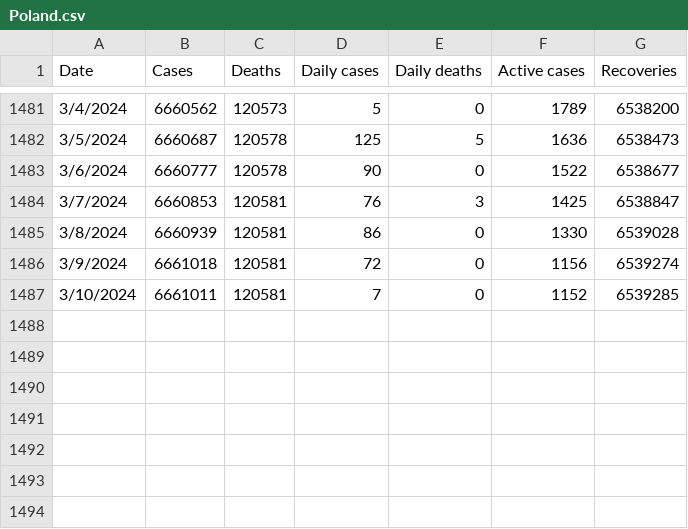
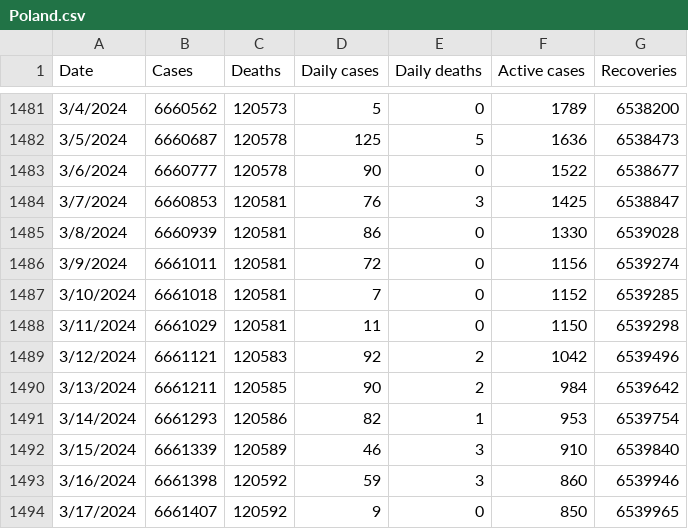
Before and after one commit to DailyCovidCases/covid19-active-cases, a CSV file: covid_19_data/Poland.csv, drawn as a sheet; only a part is shown, gaps mark what is left out.

Commit message:
Add files via upload

```diff
--- a/covid_19_data/Poland.csv
+++ b/covid_19_data/Poland.csv
@@ -1485,3 +1485,10 @@ Date,Cases,Deaths,Daily cases,Daily deaths,Active cases,Recoveries
 3/8/2024,6660939,120581,86,0,1330,6539028
-3/9/2024,6661018,120581,72,0,1156,6539274
-3/10/2024,6661011,120581,7,0,1152,6539285
+3/9/2024,6661011,120581,72,0,1156,6539274
+3/10/2024,6661018,120581,7,0,1152,6539285
+3/11/2024,6661029,120581,11,0,1150,6539298
+3/12/2024,6661121,120583,92,2,1042,6539496
+3/13/2024,6661211,120585,90,2,984,6539642
+3/14/2024,6661293,120586,82,1,953,6539754
+3/15/2024,6661339,120589,46,3,910,6539840
+3/16/2024,6661398,120592,59,3,860,6539946
+3/17/2024,6661407,120592,9,0,850,6539965
```
